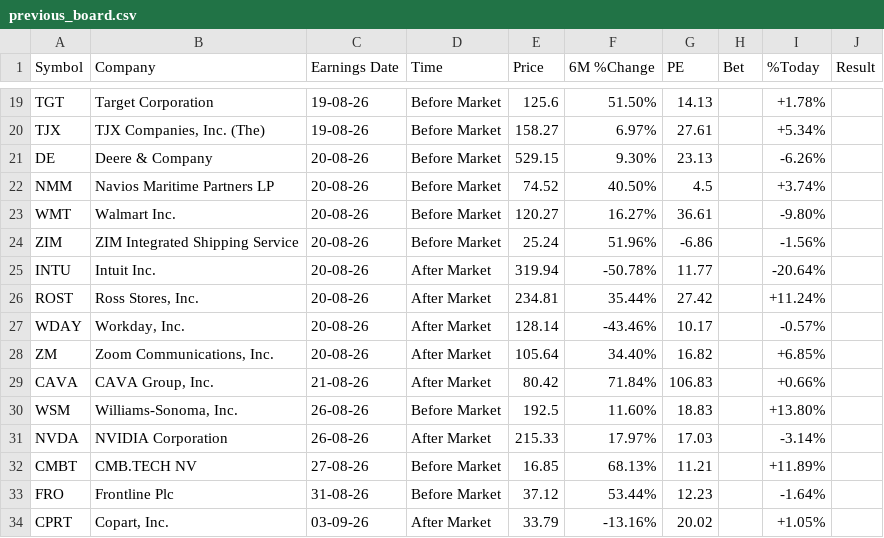
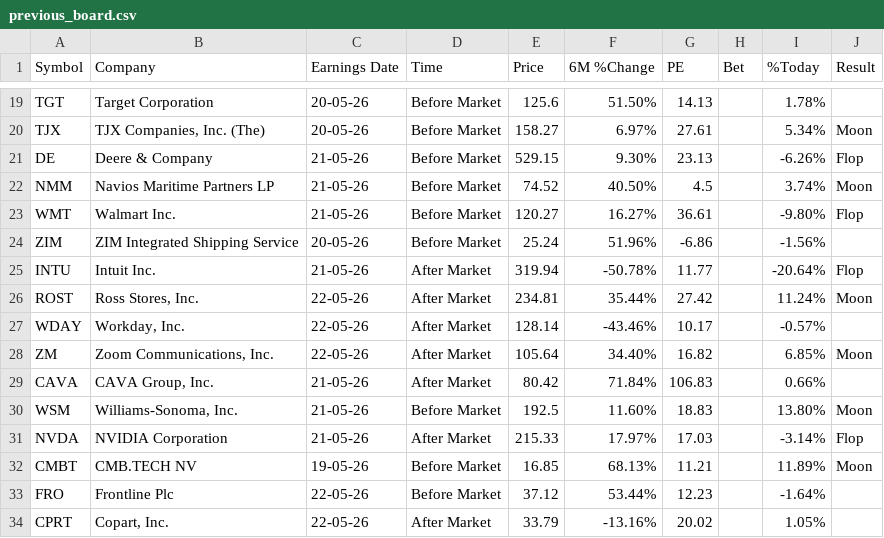
Before and after one commit to Serovine/Serovine.github.io, a CSV file: previous_board.csv, drawn as a sheet; only a part is shown, gaps mark what is left out; the diff covers the shown part only; the diff names each change by its address in the sheet, - before the commit and + after, or states it on an @@ line.

Commit message:
Add earnings data for multiple companies
Added new earnings data for various companies with results.

```diff
--- a/previous_board.csv
+++ b/previous_board.csv
-C19:C20 (Earnings Date): 19-08-26
+C19:C20 (Earnings Date): 20-05-26
-I19 (%Today): +1.78%
+I19 (%Today): 1.78%
-I20 (%Today): +5.34%
+I20 (%Today): 5.34%
-J20 (Result): (empty)
+J20 (Result): Moon
-C21:C23 (Earnings Date): 20-08-26
+C21:C23 (Earnings Date): 21-05-26
-J21 (Result): (empty)
+J21 (Result): Flop
-I22 (%Today): +3.74%
+I22 (%Today): 3.74%
-J22 (Result): (empty)
+J22 (Result): Moon
-J23 (Result): (empty)
+J23 (Result): Flop
-C24 (Earnings Date): 20-08-26
+C24 (Earnings Date): 20-05-26
-C25 (Earnings Date): 20-08-26
+C25 (Earnings Date): 21-05-26
-J25 (Result): (empty)
+J25 (Result): Flop
-C26:C28 (Earnings Date): 20-08-26
+C26:C28 (Earnings Date): 22-05-26
-I26 (%Today): +11.24%
+I26 (%Today): 11.24%
-J26 (Result): (empty)
+J26 (Result): Moon
-I28 (%Today): +6.85%
+I28 (%Today): 6.85%
-J28 (Result): (empty)
+J28 (Result): Moon
-C29 (Earnings Date): 21-08-26
+C29 (Earnings Date): 21-05-26
-I29 (%Today): +0.66%
+I29 (%Today): 0.66%
-C30:C31 (Earnings Date): 26-08-26
+C30:C31 (Earnings Date): 21-05-26
-I30 (%Today): +13.80%
+I30 (%Today): 13.80%
-J30 (Result): (empty)
+J30 (Result): Moon
-J31 (Result): (empty)
+J31 (Result): Flop
-C32 (Earnings Date): 27-08-26
+C32 (Earnings Date): 19-05-26
-I32 (%Today): +11.89%
+I32 (%Today): 11.89%
-J32 (Result): (empty)
+J32 (Result): Moon
-C33 (Earnings Date): 31-08-26
+C33 (Earnings Date): 22-05-26
-C34 (Earnings Date): 03-09-26
+C34 (Earnings Date): 22-05-26
-I34 (%Today): +1.05%
+I34 (%Today): 1.05%
```
Also changed, not shown: 42 edited cells elsewhere in this file.
